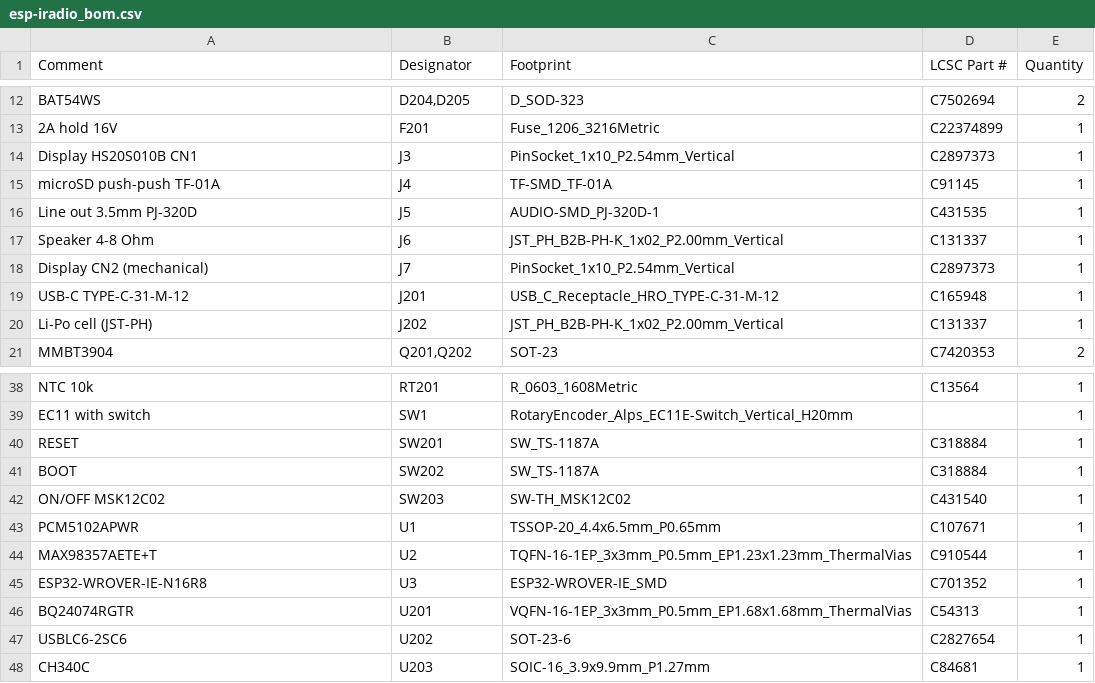
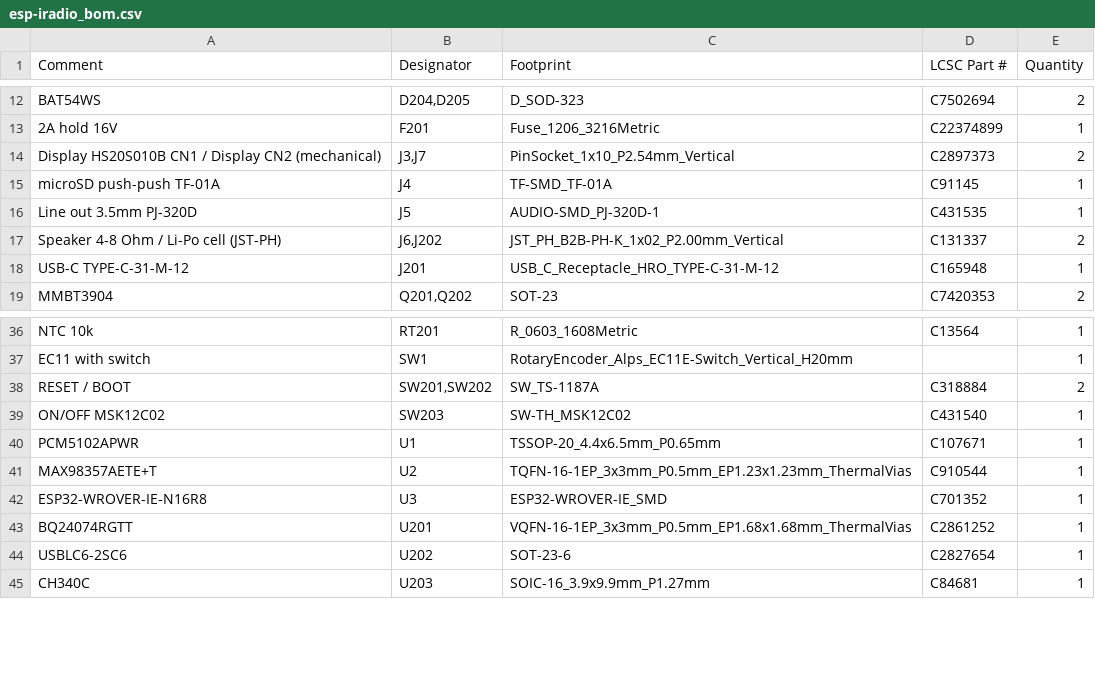
Before and after one commit to hghaken/ESP-iRadio, a CSV file: KiCad/esp-iradio/jlcpcb/esp-iradio_bom.csv, drawn as a sheet; only a part is shown, gaps mark what is left out.

```diff
--- a/KiCad/esp-iradio/jlcpcb/esp-iradio_bom.csv
+++ b/KiCad/esp-iradio/jlcpcb/esp-iradio_bom.csv
@@ -13,9 +13,7 @@ BAT54WS,"D204,D205",D_SOD-323,C7502694,2
 2A hold 16V,F201,Fuse_1206_3216Metric,C22374899,1
-Display HS20S010B CN1,J3,PinSocket_1x10_P2.54mm_Vertical,C2897373,1
+Display HS20S010B CN1 / Display CN2 (mechanical),"J3,J7",PinSocket_1x10_P2.54mm_Vertical,C2897373,2
 microSD push-push TF-01A,J4,TF-SMD_TF-01A,C91145,1
 Line out 3.5mm PJ-320D,J5,AUDIO-SMD_PJ-320D-1,C431535,1
-Speaker 4-8 Ohm,J6,JST_PH_B2B-PH-K_1x02_P2.00mm_Vertical,C131337,1
-Display CN2 (mechanical),J7,PinSocket_1x10_P2.54mm_Vertical,C2897373,1
+Speaker 4-8 Ohm / Li-Po cell (JST-PH),"J6,J202",JST_PH_B2B-PH-K_1x02_P2.00mm_Vertical,C131337,2
 USB-C TYPE-C-31-M-12,J201,USB_C_Receptacle_HRO_TYPE-C-31-M-12,C165948,1
-Li-Po cell (JST-PH),J202,JST_PH_B2B-PH-K_1x02_P2.00mm_Vertical,C131337,1
 MMBT3904,"Q201,Q202",SOT-23,C7420353,2
@@ -39,4 +37,3 @@ NTC 10k,RT201,R_0603_1608Metric,C13564,1
 EC11 with switch,SW1,RotaryEncoder_Alps_EC11E-Switch_Vertical_H20mm,,1
-RESET,SW201,SW_TS-1187A,C318884,1
-BOOT,SW202,SW_TS-1187A,C318884,1
+RESET / BOOT,"SW201,SW202",SW_TS-1187A,C318884,2
 ON/OFF MSK12C02,SW203,SW-TH_MSK12C02,C431540,1
@@ -45,3 +42,3 @@ MAX98357AETE+T,U2,TQFN-16-1EP_3x3mm_P0.5mm_EP1.23x1.23mm_ThermalVias,C910544,1
 ESP32-WROVER-IE-N16R8,U3,ESP32-WROVER-IE_SMD,C701352,1
-BQ24074RGTR,U201,VQFN-16-1EP_3x3mm_P0.5mm_EP1.68x1.68mm_ThermalVias,C54313,1
+BQ24074RGTT,U201,VQFN-16-1EP_3x3mm_P0.5mm_EP1.68x1.68mm_ThermalVias,C2861252,1
 USBLC6-2SC6,U202,SOT-23-6,C2827654,1
```
Also changed, not shown: 7 other files.
